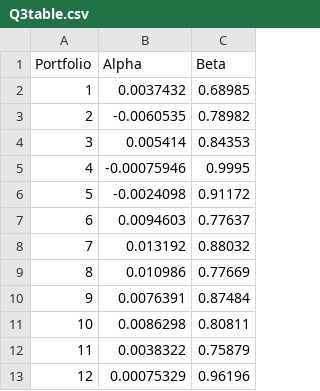
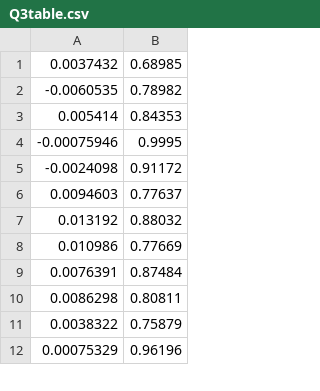
Before and after one commit to evanleungc/EAP_HOMEWORK, a CSV file: Q3table.csv, drawn as a sheet; only a part is shown; removed rows and columns are numbered as before the commit, all else as after; the diff names each change by its address in the sheet, - before the commit and + after, or states it on an @@ line.

```diff
--- a/Q3table.csv
+++ b/Q3table.csv
-column A, rows 2-13: 1 | 2 | 3 | 4 | 5 | 6 | 7 | 8 | 9 | 10 | 11 | 12
-row 1: Portfolio | Alpha | Beta
```
Also changed, not shown: Q2table.csv, 4 other files.
